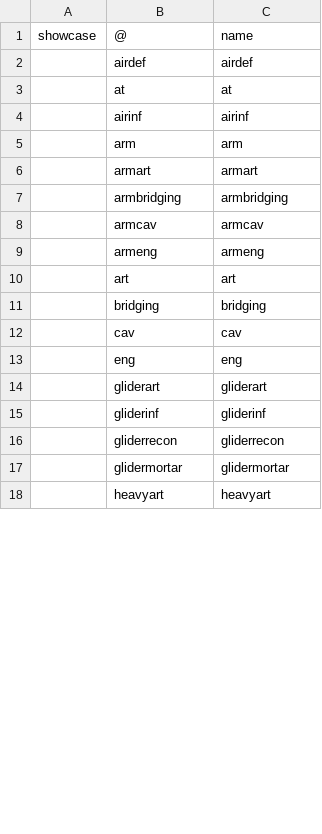
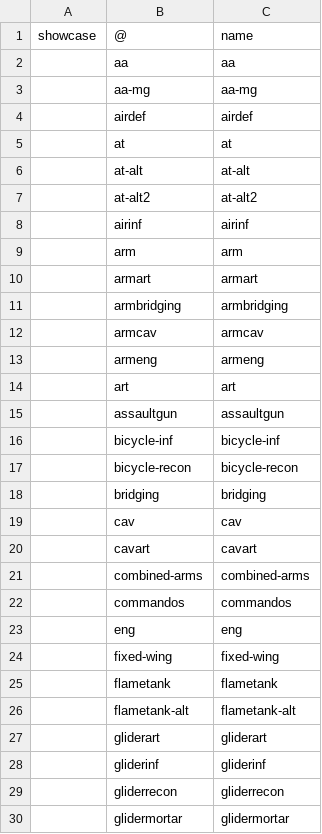
Before and after one commit to lifelike/countersheetsextension, a CSV file: templates/counters_symbol_list.csv, drawn as a sheet; only a part is shown; the shorter side is filled out with more unchanged rows; the diff covers the shown part only; the diff names each change by its address in the sheet, - before the commit and + after, or states it on an @@ line.

```diff
--- a/templates/counters_symbol_list.csv
+++ b/templates/counters_symbol_list.csv
+row 2:  | aa | aa
+row 3:  | aa-mg | aa-mg
+row 6:  | at-alt | at-alt
+row 7:  | at-alt2 | at-alt2
+row 15:  | assaultgun | assaultgun
+row 16:  | bicycle-inf | bicycle-inf
+row 17:  | bicycle-recon | bicycle-recon
+row 20:  | cavart | cavart
+row 21:  | combined-arms | combined-arms
+row 22:  | commandos | commandos
+row 24:  | fixed-wing | fixed-wing
+row 25:  | flametank | flametank
+row 26:  | flametank-alt | flametank-alt
```
Also changed, not shown: 14 added rows, 2 removed rows and 4 edited cells elsewhere in this file, 1 other file.
